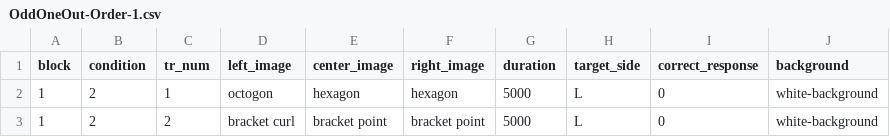
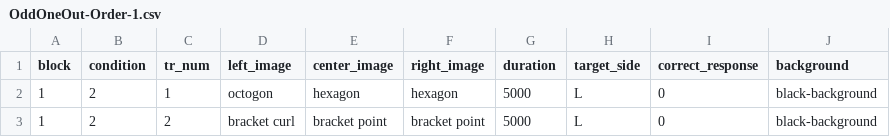
Before and after one commit to rpomper/OddOneOut, a CSV file: orders/OddOneOut-Order-1.csv, drawn as a sheet.

Commit message:
font white to black

```diff
--- a/orders/OddOneOut-Order-1.csv
+++ b/orders/OddOneOut-Order-1.csv
@@ -1,3 +1,3 @@
 block,condition,tr_num,left_image,center_image,right_image,duration,target_side,correct_response,background
-1,2,1,octogon,hexagon,hexagon,5000,L,0,white-background
-1,2,2,bracket curl,bracket point,bracket point,5000,L,0,white-background
+1,2,1,octogon,hexagon,hexagon,5000,L,0,black-background
+1,2,2,bracket curl,bracket point,bracket point,5000,L,0,black-background
```
Also changed, not shown: 1 other file.
